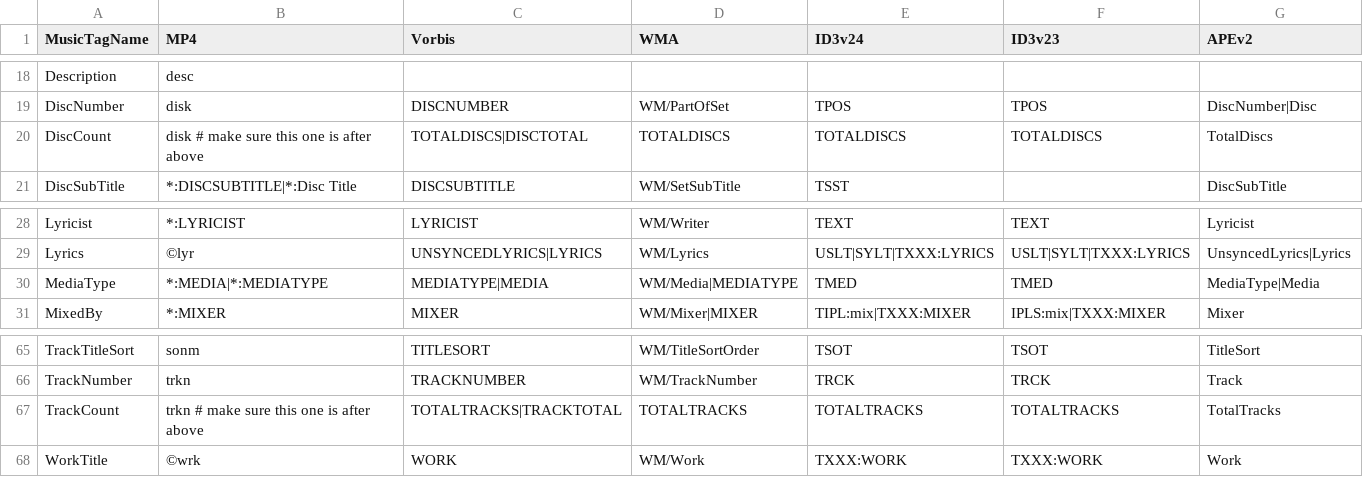
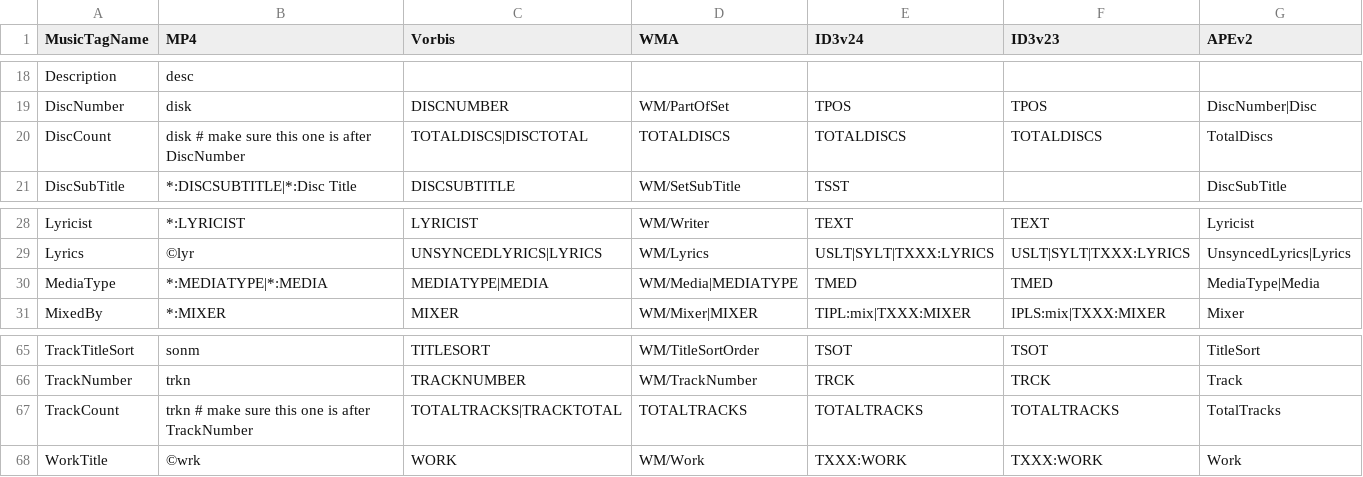
Before and after one commit to ackphht/scripts, a CSV file: musicFileProperties/musicTagsMap.csv, drawn as a sheet; only a part is shown, gaps mark what is left out.

Commit message:
musicTagsMap.csv: couple more tweaks

```diff
--- a/musicFileProperties/musicTagsMap.csv
+++ b/musicFileProperties/musicTagsMap.csv
@@ -19,3 +19,3 @@ Description,desc,,,,,
 DiscNumber,disk,DISCNUMBER,WM/PartOfSet,TPOS,TPOS,DiscNumber|Disc
-DiscCount,disk    # make sure this one is after above,TOTALDISCS|DISCTOTAL,TOTALDISCS,TOTALDISCS,TOTALDISCS,TotalDiscs
+DiscCount,disk    # make sure this one is after DiscNumber,TOTALDISCS|DISCTOTAL,TOTALDISCS,TOTALDISCS,TOTALDISCS,TotalDiscs
 DiscSubTitle,*:DISCSUBTITLE|*:Disc Title,DISCSUBTITLE,WM/SetSubTitle,TSST,,DiscSubTitle
@@ -29,3 +29,3 @@ Lyricist,*:LYRICIST,LYRICIST,WM/Writer,TEXT,TEXT,Lyricist
 Lyrics,©lyr,UNSYNCEDLYRICS|LYRICS,WM/Lyrics,USLT|SYLT|TXXX:LYRICS,USLT|SYLT|TXXX:LYRICS,UnsyncedLyrics|Lyrics
-MediaType,*:MEDIA|*:MEDIATYPE,MEDIATYPE|MEDIA,WM/Media|MEDIATYPE,TMED,TMED,MediaType|Media
+MediaType,*:MEDIATYPE|*:MEDIA,MEDIATYPE|MEDIA,WM/Media|MEDIATYPE,TMED,TMED,MediaType|Media
 MixedBy,*:MIXER,MIXER,WM/Mixer|MIXER,TIPL:mix|TXXX:MIXER,IPLS:mix|TXXX:MIXER,Mixer
@@ -66,3 +66,3 @@ TrackTitleSort,sonm,TITLESORT,WM/TitleSortOrder,TSOT,TSOT,TitleSort
 TrackNumber,trkn,TRACKNUMBER,WM/TrackNumber,TRCK,TRCK,Track
-TrackCount,trkn    # make sure this one is after above,TOTALTRACKS|TRACKTOTAL,TOTALTRACKS,TOTALTRACKS,TOTALTRACKS,TotalTracks
+TrackCount,trkn    # make sure this one is after TrackNumber,TOTALTRACKS|TRACKTOTAL,TOTALTRACKS,TOTALTRACKS,TOTALTRACKS,TotalTracks
 WorkTitle,©wrk,WORK,WM/Work,TXXX:WORK,TXXX:WORK,Work
```
